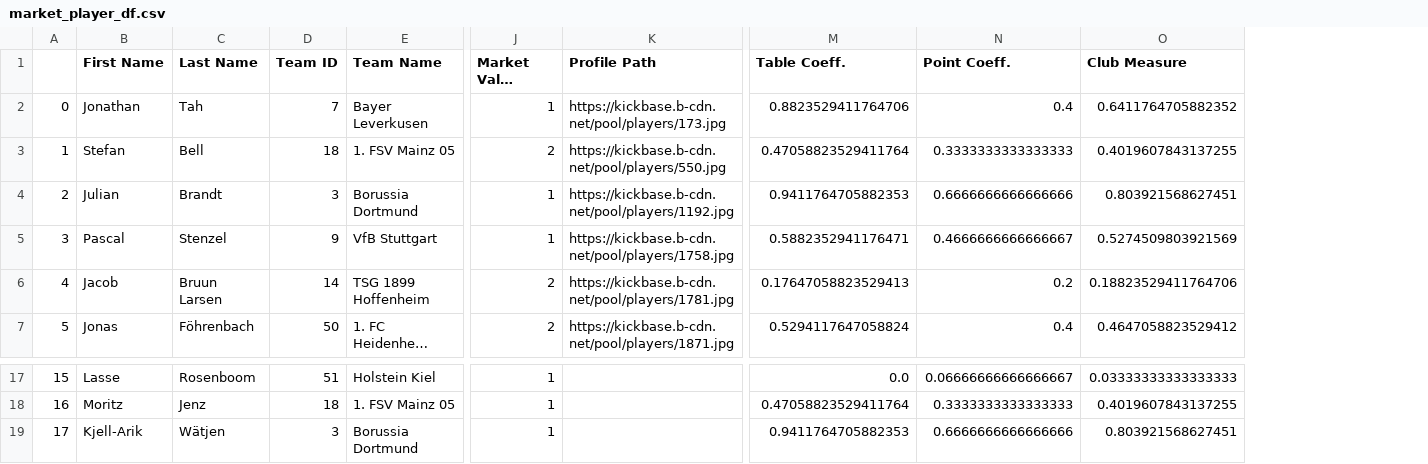
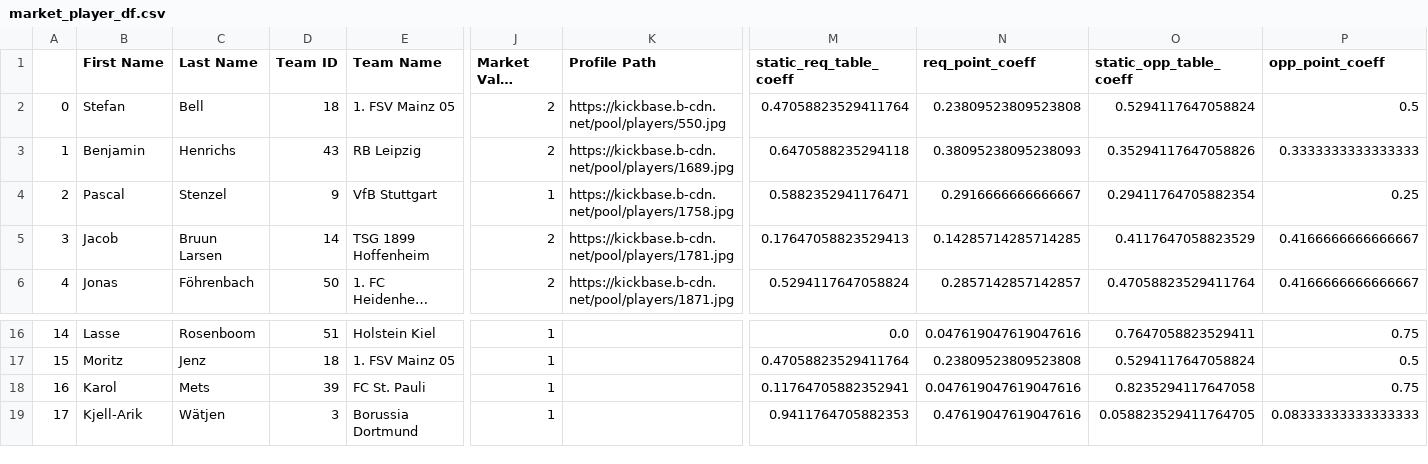
Before and after one commit to timthiele119/KickbaseAnalyzer, a CSV file: market_player_df.csv, drawn as a sheet; only a part is shown, gaps mark what is left out; long unchanged cells end in …; removed rows and columns are numbered as before the commit, all else as after; rows hold the shown columns only; the diff names each change by its address in the sheet, - before the commit and + after, or states it on an @@ line.

```diff
--- a/market_player_df.csv
+++ b/market_player_df.csv
-column N (Point Coeff.), row 3: 0.3333333333333333; rows 5-7: 0.4666666666666667 | 0.2 | 0.4; rows 17-19: 0.06666666666666667 | 0.3333333333333333 | 0.6666666666666666
-column O (Club Measure), row 3: 0.4019607843137255; rows 5-7: 0.5274509803921569 | 0.18823529411764706 | 0.4647058823529412; rows 17-19: 0.03333333333333333 | 0.4019607843137255 | 0.803921568627451
+column N (req_point_coeff), row 2: 0.23809523809523808; rows 4-6: 0.2916666666666667 | 0.14285714285714285 | 0.2857142857142857; rows 16-17: 0.047619047619047616 | 0.23809523809523808; row 19: 0.47619047619047616
+column O (static_opp_table_coeff), row 2: 0.5294117647058824; rows 4-6: 0.29411764705882354 | 0.4117647058823529 | 0.47058823529411764; rows 16-17: 0.7647058823529411 | 0.5294117647058824; row 19: 0.058823529411764705
+column P (opp_point_coeff), row 2: 0.5; rows 4-6: 0.25 | 0.4166666666666667 | 0.4166666666666667; rows 16-17: 0.75 | 0.5; row 19: 0.08333333333333333
-M1: Table Coeff.
+M1: static_req_table_coeff
-row 2: 0 | Jonathan | Tah | 7 | Bayer Leverkusen | 1 | https://kickbase.b-cdn.net/pool/players/173.jpg | 0.8823529411764706 | 0.4 | 0.6411764705882352
@@ column A renumbered between rows 2 and 17 @@
-row 4: 2 | Julian | Brandt | 3 | Borussia Dortmund | 1 | https://kickbase.b-cdn.net/pool/players/1192.jpg | 0.9411764705882353 | 0.6666666666666666 | 0.803921568627451
+row 3: 1 | Benjamin | Henrichs | 43 | RB Leipzig | 2 | https://kickbase.b-cdn.net/pool/players/1689.jpg | 0.6470588235294118 | 0.38095238095238093 | 0.35294117647058826 | 0.3333333333333333
+row 18: 16 | Karol | Mets | 39 | FC St. Pauli | 1 |  | 0.11764705882352941 | 0.047619047619047616 | 0.8235294117647058 | 0.75
```
Also changed, not shown: 3 other files.
